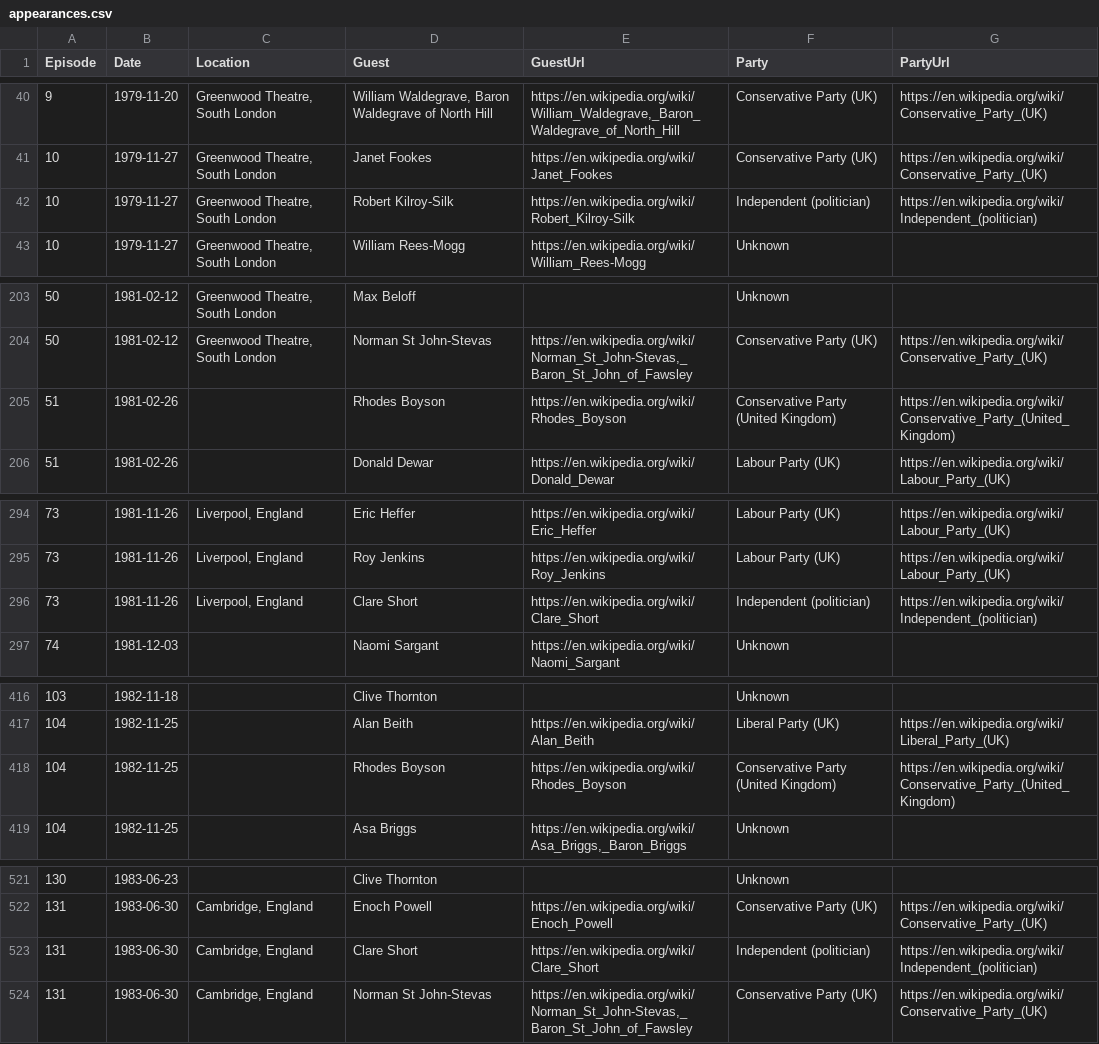
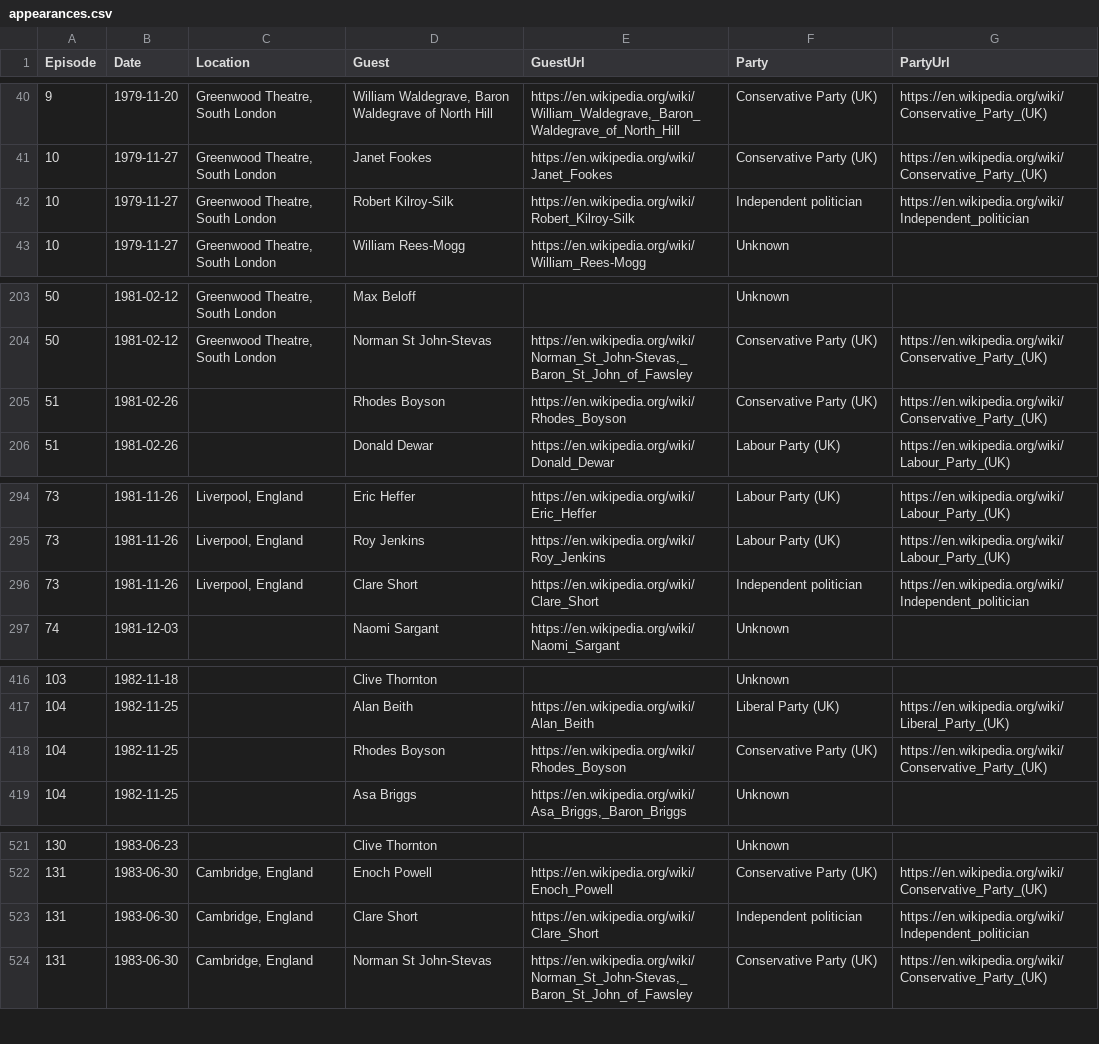
Before and after one commit to iaincollins/bbc-question-time-data, a CSV file: appearances.csv, drawn as a sheet; only a part is shown, gaps mark what is left out; the diff covers the shown part only.

Commit message:
Rebuild export from updated Wikipedia data
Have updated underlying Wikipedia data to make it more accurate (without having to de-normalise party names in the script). Some pages are locked, so have had to request edits to those pages.

Have also added an update command so it is easier to run.

```diff
--- a/appearances.csv
+++ b/appearances.csv
@@ -41,3 +41,3 @@
 10,"1979-11-27","Greenwood Theatre, South London","Janet Fookes","https://en.wikipedia.org/wiki/Janet_Fookes","Conservative Party (UK)","https://en.wikipedia.org/wiki/Conservative_Party_(UK)"
-10,"1979-11-27","Greenwood Theatre, South London","Robert Kilroy-Silk","https://en.wikipedia.org/wiki/Robert_Kilroy-Silk","Independent (politician)","https://en.wikipedia.org/wiki/Independent_(politician)"
+10,"1979-11-27","Greenwood Theatre, South London","Robert Kilroy-Silk","https://en.wikipedia.org/wiki/Robert_Kilroy-Silk","Independent politician","https://en.wikipedia.org/wiki/Independent_politician"
 10,"1979-11-27","Greenwood Theatre, South London","William Rees-Mogg","https://en.wikipedia.org/wiki/William_Rees-Mogg","Unknown",""
@@ -204,3 +204,3 @@
 50,"1981-02-12","Greenwood Theatre, South London","Norman St John-Stevas","https://en.wikipedia.org/wiki/Norman_St_John-Stevas,_Baron_St_John_of_Fawsley","Conservative Party (UK)","https://en.wikipedia.org/wiki/Conservative_Party_(UK)"
-51,"1981-02-26","","Rhodes Boyson","https://en.wikipedia.org/wiki/Rhodes_Boyson","Conservative Party (United Kingdom)","https://en.wikipedia.org/wiki/Conservative_Party_(United_Kingdom)"
+51,"1981-02-26","","Rhodes Boyson","https://en.wikipedia.org/wiki/Rhodes_Boyson","Conservative Party (UK)","https://en.wikipedia.org/wiki/Conservative_Party_(UK)"
 51,"1981-02-26","","Donald Dewar","https://en.wikipedia.org/wiki/Donald_Dewar","Labour Party (UK)","https://en.wikipedia.org/wiki/Labour_Party_(UK)"
@@ -295,3 +295,3 @@
 73,"1981-11-26","Liverpool, England","Roy Jenkins","https://en.wikipedia.org/wiki/Roy_Jenkins","Labour Party (UK)","https://en.wikipedia.org/wiki/Labour_Party_(UK)"
-73,"1981-11-26","Liverpool, England","Clare Short","https://en.wikipedia.org/wiki/Clare_Short","Independent (politician)","https://en.wikipedia.org/wiki/Independent_(politician)"
+73,"1981-11-26","Liverpool, England","Clare Short","https://en.wikipedia.org/wiki/Clare_Short","Independent politician","https://en.wikipedia.org/wiki/Independent_politician"
 74,"1981-12-03","","Naomi Sargant","https://en.wikipedia.org/wiki/Naomi_Sargant","Unknown",""
@@ -417,3 +417,3 @@
 104,"1982-11-25","","Alan Beith","https://en.wikipedia.org/wiki/Alan_Beith","Liberal Party (UK)","https://en.wikipedia.org/wiki/Liberal_Party_(UK)"
-104,"1982-11-25","","Rhodes Boyson","https://en.wikipedia.org/wiki/Rhodes_Boyson","Conservative Party (United Kingdom)","https://en.wikipedia.org/wiki/Conservative_Party_(United_Kingdom)"
+104,"1982-11-25","","Rhodes Boyson","https://en.wikipedia.org/wiki/Rhodes_Boyson","Conservative Party (UK)","https://en.wikipedia.org/wiki/Conservative_Party_(UK)"
 104,"1982-11-25","","Asa Briggs","https://en.wikipedia.org/wiki/Asa_Briggs,_Baron_Briggs","Unknown",""
@@ -522,3 +522,3 @@
 131,"1983-06-30","Cambridge, England","Enoch Powell","https://en.wikipedia.org/wiki/Enoch_Powell","Conservative Party (UK)","https://en.wikipedia.org/wiki/Conservative_Party_(UK)"
-131,"1983-06-30","Cambridge, England","Clare Short","https://en.wikipedia.org/wiki/Clare_Short","Independent (politician)","https://en.wikipedia.org/wiki/Independent_(politician)"
+131,"1983-06-30","Cambridge, England","Clare Short","https://en.wikipedia.org/wiki/Clare_Short","Independent politician","https://en.wikipedia.org/wiki/Independent_politician"
 131,"1983-06-30","Cambridge, England","Norman St John-Stevas","https://en.wikipedia.org/wiki/Norman_St_John-Stevas,_Baron_St_John_of_Fawsley","Conservative Party (UK)","https://en.wikipedia.org/wiki/Conservative_Party_(UK)"
```
Also changed, not shown: 1 added row and 122 edited cells elsewhere in this file, 4 other files.
